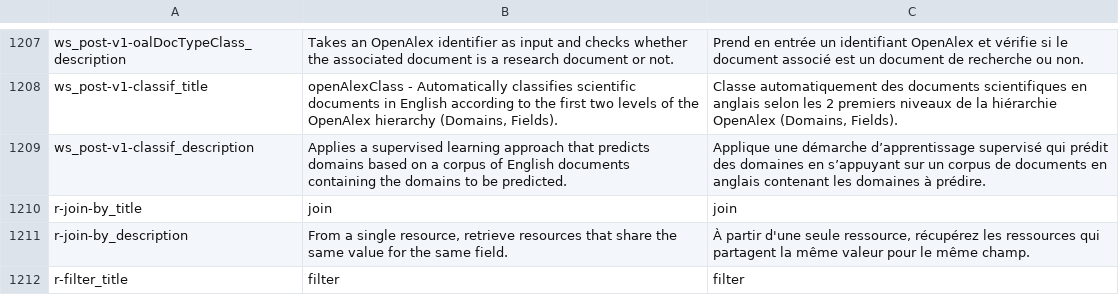
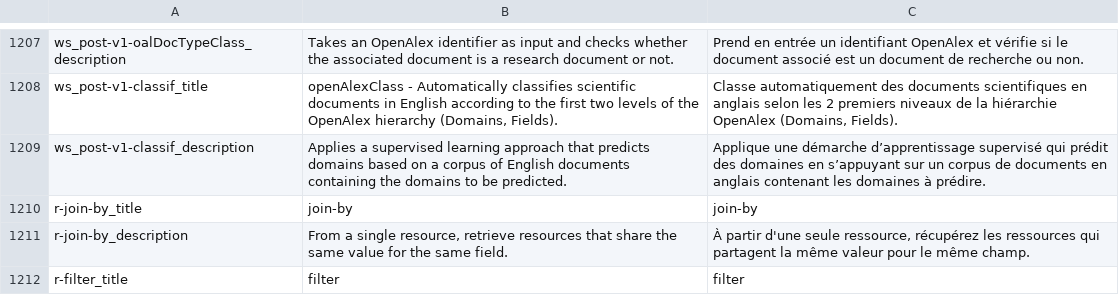
Before and after one commit to Inist-CNRS/lodex, a TSV file: src/app/custom/translations.tsv, drawn as a sheet; only a part is shown, gaps mark what is left out.

```diff
--- a/src/app/custom/translations.tsv
+++ b/src/app/custom/translations.tsv
@@ -1209,3 +1209,3 @@
 "ws_post-v1-classif_description"	"Applies a supervised learning approach that predicts domains based on a corpus of English documents containing the domains to be predicted."	"Applique une démarche d’apprentissage supervisé qui prédit des domaines en s’appuyant sur un corpus de documents en anglais contenant les domaines à prédire."
-"r-join-by_title"	"join"	"join"
+"r-join-by_title"	"join-by"	"join-by"
 "r-join-by_description"	"From a single resource, retrieve resources that share the same value for the same field."	"À partir d'une seule ressource, récupérez les ressources qui partagent la même valeur pour le même champ."
```
Also changed, not shown: 1 other file.
